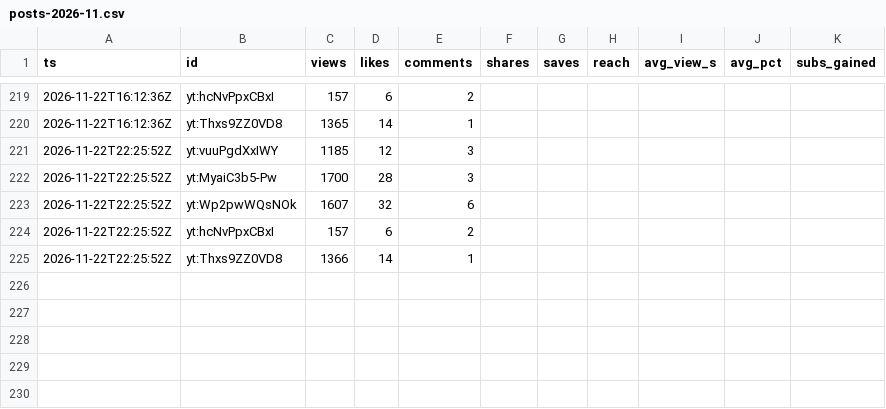
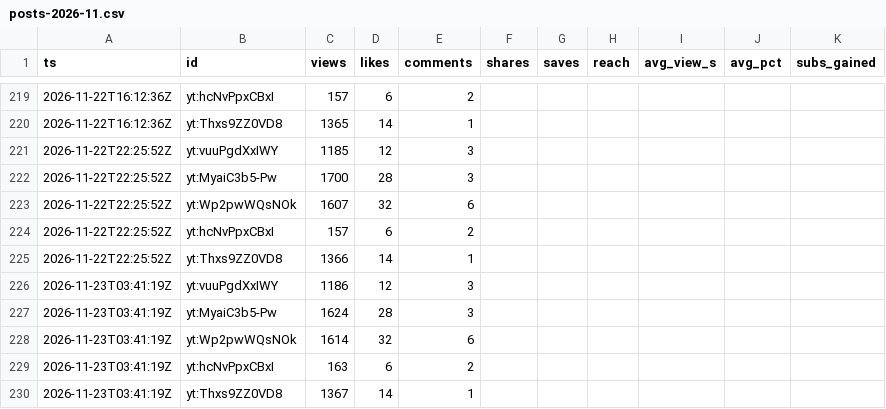
Before and after one commit to F-TestR/youtube-discord-scoreboard, a CSV file: stats/data/history/posts-2026-11.csv, drawn as a sheet; only a part is shown, gaps mark what is left out.

```diff
--- a/stats/data/history/posts-2026-11.csv
+++ b/stats/data/history/posts-2026-11.csv
@@ -225 +225,6 @@ ts,id,views,likes,comments,shares,saves,reach,avg_view_s,avg_pct,subs_gained
 2026-11-22T22:25:52Z,yt:Thxs9ZZ0VD8,1366,14,1,,,,,,
+2026-11-23T03:41:19Z,yt:vuuPgdXxIWY,1186,12,3,,,,,,
+2026-11-23T03:41:19Z,yt:MyaiC3b5-Pw,1624,28,3,,,,,,
+2026-11-23T03:41:19Z,yt:Wp2pwWQsNOk,1614,32,6,,,,,,
+2026-11-23T03:41:19Z,yt:hcNvPpxCBxI,163,6,2,,,,,,
+2026-11-23T03:41:19Z,yt:Thxs9ZZ0VD8,1367,14,1,,,,,,
```
Also changed, not shown: stats/data/history/accounts-2026-11.csv, 4 other files.
